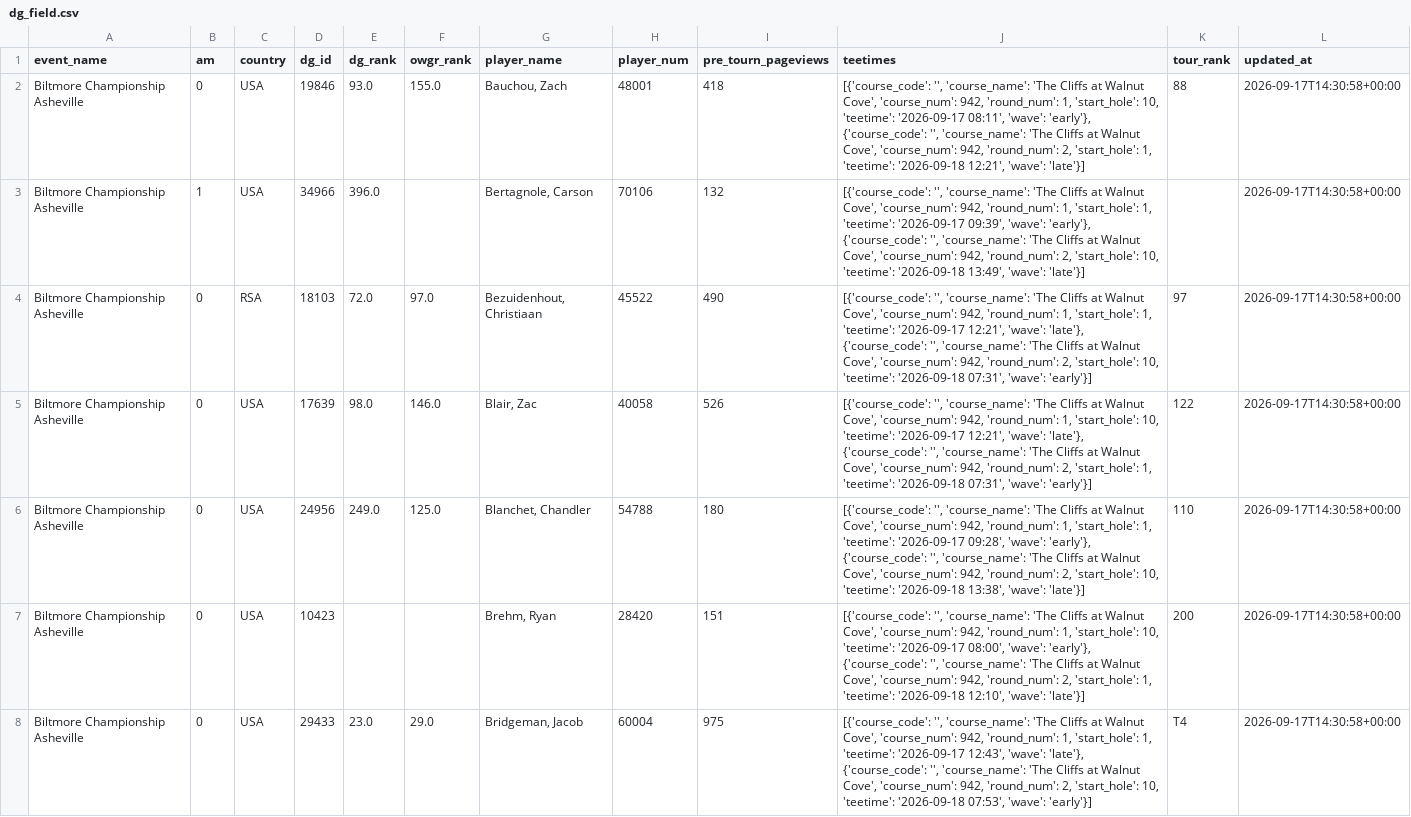
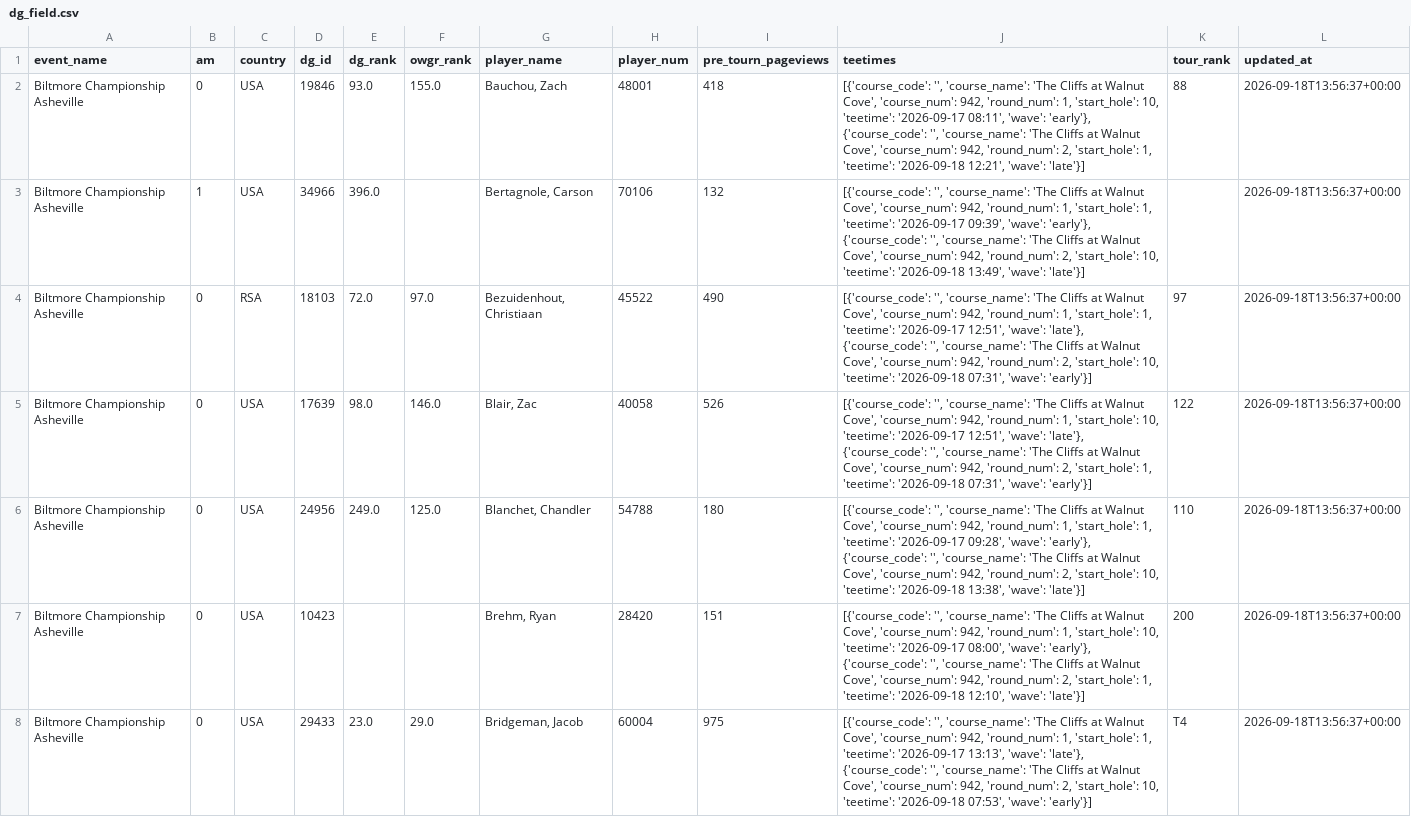
Before and after one commit to chrismaleki-tech/skills-introduction-to-github, a CSV file: datagolf/data/dg_field.csv, drawn as a sheet; only a part is shown; the diff covers the shown part only; the diff names each change by its address in the sheet, - before the commit and + after, or states it on an @@ line.

```diff
--- a/datagolf/data/dg_field.csv
+++ b/datagolf/data/dg_field.csv
-L2:L8 (updated_at): 2026-09-17T14:30:58+00:00
+L2:L8 (updated_at): 2026-09-18T13:56:37+00:00
-J4 (teetimes): …'teetime': '2026-09-17 12:21', 'wave': 'late'},…
+J4 (teetimes): …'teetime': '2026-09-17 12:51', 'wave': 'late'},…
-J5 (teetimes): …'teetime': '2026-09-17 12:21', 'wave': 'late'},…
+J5 (teetimes): …'teetime': '2026-09-17 12:51', 'wave': 'late'},…
-J8 (teetimes): …'teetime': '2026-09-17 12:43', 'wave': 'late'},…
+J8 (teetimes): …'teetime': '2026-09-17 13:13', 'wave': 'late'},…
```
Also changed, not shown: 188 edited cells elsewhere in this file, datagolf/data/dg_players.csv, datagolf/data/dg_predictions.csv, 3 other files.
